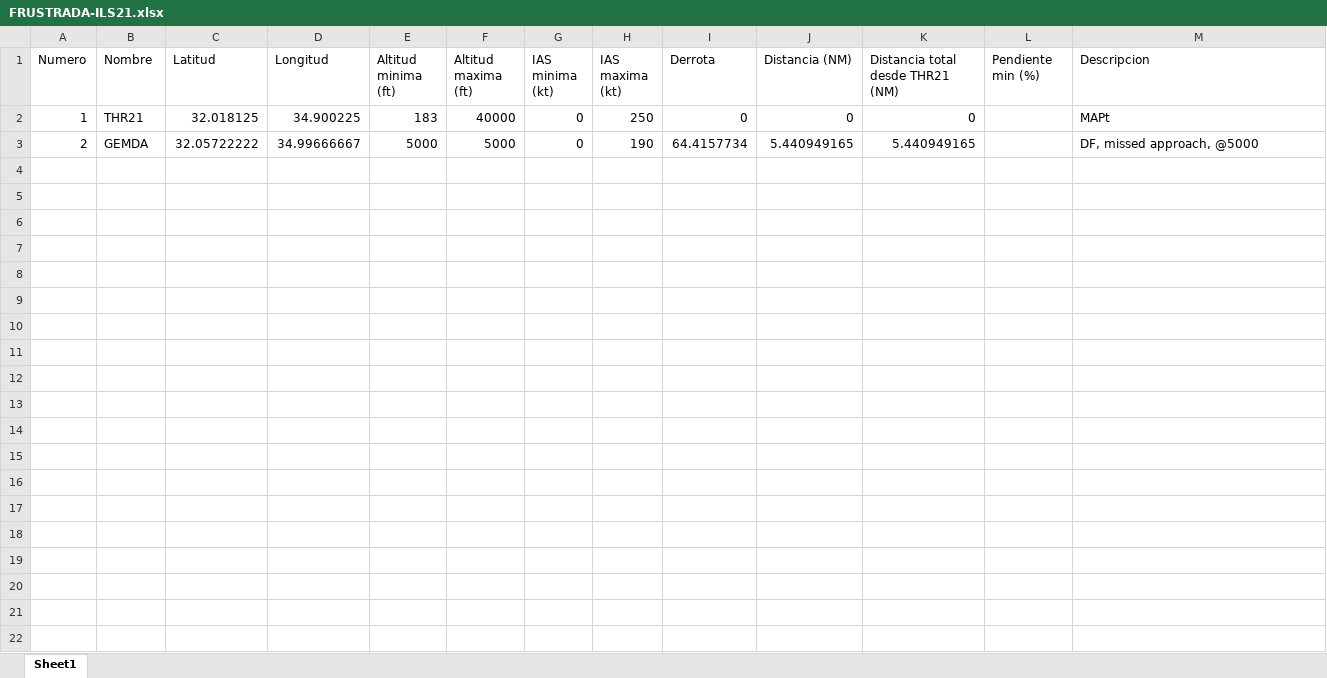
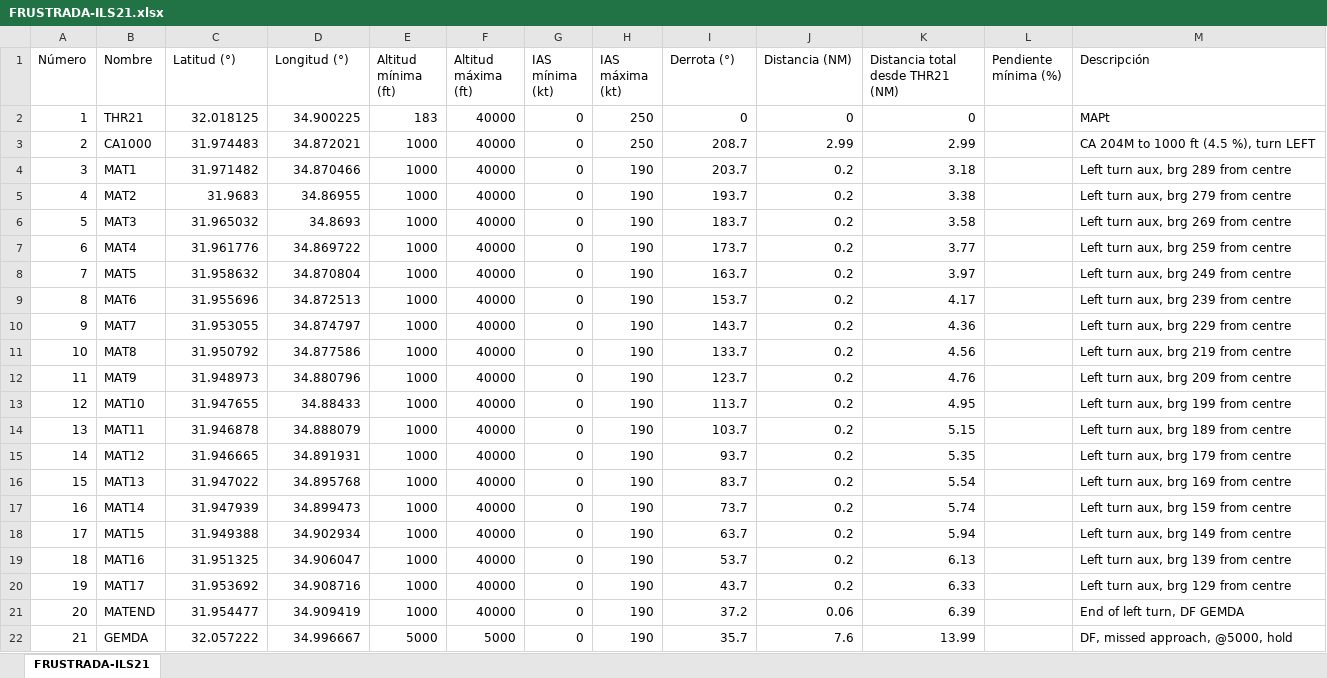
Before and after one commit to EdenRochmanSharabi/Master-Sistemas-Aeronaves-No-Tripuladas-UPV, an Excel workbook: Air Transport, Air Navigation, and Air Traffic Management/trabajo/matlab/out/FRUSTRADA-ILS21.xlsx, sheet FRUSTRADA-ILS21, drawn as a sheet; values as stored, in another font and other column widths than the file's, no borders; the diff names each change by its address in the sheet, - before the commit and + after, or states it on an @@ line.

```diff
--- a/Air Transport, Air Navigation, and Air Traffic Management/trabajo/matlab/out/FRUSTRADA-ILS21.xlsx (sheet FRUSTRADA-ILS21)
+++ b/Air Transport, Air Navigation, and Air Traffic Management/trabajo/matlab/out/FRUSTRADA-ILS21.xlsx (sheet FRUSTRADA-ILS21)
-sheet tab: Sheet1
+sheet tab: FRUSTRADA-ILS21
-A1: Numero
+A1: Número
-C1: Latitud
+C1: Latitud (°)
-D1: Longitud
+D1: Longitud (°)
-E1: Altitud minima (ft)
+E1: Altitud mínima (ft)
-F1: Altitud maxima (ft)
+F1: Altitud máxima (ft)
-G1: IAS minima (kt)
+G1: IAS mínima (kt)
-H1: IAS maxima (kt)
+H1: IAS máxima (kt)
-I1: Derrota
+I1: Derrota (°)
-L1: Pendiente min (%)
+L1: Pendiente mínima (%)
-M1: Descripcion
+M1: Descripción
-B3 (Nombre): GEMDA
+B3 (Nombre): CA1000
-C3 (Latitud (°)): 32.05722222
+C3 (Latitud (°)): 31.974483
-D3 (Longitud (°)): 34.99666667
+D3 (Longitud (°)): 34.872021
-E3 (Altitud mínima (ft)): 5000
+E3 (Altitud mínima (ft)): 1000
-F3 (Altitud máxima (ft)): 5000
+F3 (Altitud máxima (ft)): 40000
-H3 (IAS máxima (kt)): 190
+H3 (IAS máxima (kt)): 250
-I3 (Derrota (°)): 64.4157734
+I3 (Derrota (°)): 208.7
-J3 (Distancia (NM)): 5.440949165
+J3 (Distancia (NM)): 2.99
-K3 (Distancia total desde THR21 (NM)): 5.440949165
+K3 (Distancia total desde THR21 (NM)): 2.99
-M3 (Descripción): DF, missed approach, @5000
+M3 (Descripción): CA 204M to 1000 ft (4.5 %), turn LEFT
+row 4: 3 | MAT1 | 31.971482 | 34.870466 | 1000 | 40000 | 0 | 190 | 203.7 | 0.2 | 3.18 |  | Left turn aux, brg 289 from centre
+row 5: 4 | MAT2 | 31.9683 | 34.86955 | 1000 | 40000 | 0 | 190 | 193.7 | 0.2 | 3.38 |  | Left turn aux, brg 279 from centre
+row 6: 5 | MAT3 | 31.965032 | 34.8693 | 1000 | 40000 | 0 | 190 | 183.7 | 0.2 | 3.58 |  | Left turn aux, brg 269 from centre
+row 7: 6 | MAT4 | 31.961776 | 34.869722 | 1000 | 40000 | 0 | 190 | 173.7 | 0.2 | 3.77 |  | Left turn aux, brg 259 from centre
+row 8: 7 | MAT5 | 31.958632 | 34.870804 | 1000 | 40000 | 0 | 190 | 163.7 | 0.2 | 3.97 |  | Left turn aux, brg 249 from centre
+row 9: 8 | MAT6 | 31.955696 | 34.872513 | 1000 | 40000 | 0 | 190 | 153.7 | 0.2 | 4.17 |  | Left turn aux, brg 239 from centre
+row 10: 9 | MAT7 | 31.953055 | 34.874797 | 1000 | 40000 | 0 | 190 | 143.7 | 0.2 | 4.36 |  | Left turn aux, brg 229 from centre
+row 11: 10 | MAT8 | 31.950792 | 34.877586 | 1000 | 40000 | 0 | 190 | 133.7 | 0.2 | 4.56 |  | Left turn aux, brg 219 from centre
+row 12: 11 | MAT9 | 31.948973 | 34.880796 | 1000 | 40000 | 0 | 190 | 123.7 | 0.2 | 4.76 |  | Left turn aux, brg 209 from centre
+row 13: 12 | MAT10 | 31.947655 | 34.88433 | 1000 | 40000 | 0 | 190 | 113.7 | 0.2 | 4.95 |  | Left turn aux, brg 199 from centre
+row 14: 13 | MAT11 | 31.946878 | 34.888079 | 1000 | 40000 | 0 | 190 | 103.7 | 0.2 | 5.15 |  | Left turn aux, brg 189 from centre
+row 15: 14 | MAT12 | 31.946665 | 34.891931 | 1000 | 40000 | 0 | 190 | 93.7 | 0.2 | 5.35 |  | Left turn aux, brg 179 from centre
+row 16: 15 | MAT13 | 31.947022 | 34.895768 | 1000 | 40000 | 0 | 190 | 83.7 | 0.2 | 5.54 |  | Left turn aux, brg 169 from centre
+row 17: 16 | MAT14 | 31.947939 | 34.899473 | 1000 | 40000 | 0 | 190 | 73.7 | 0.2 | 5.74 |  | Left turn aux, brg 159 from centre
+row 18: 17 | MAT15 | 31.949388 | 34.902934 | 1000 | 40000 | 0 | 190 | 63.7 | 0.2 | 5.94 |  | Left turn aux, brg 149 from centre
+row 19: 18 | MAT16 | 31.951325 | 34.906047 | 1000 | 40000 | 0 | 190 | 53.7 | 0.2 | 6.13 |  | Left turn aux, brg 139 from centre
+row 20: 19 | MAT17 | 31.953692 | 34.908716 | 1000 | 40000 | 0 | 190 | 43.7 | 0.2 | 6.33 |  | Left turn aux, brg 129 from centre
+row 21: 20 | MATEND | 31.954477 | 34.909419 | 1000 | 40000 | 0 | 190 | 37.2 | 0.06 | 6.39 |  | End of left turn, DF GEMDA
+row 22: 21 | GEMDA | 32.057222 | 34.996667 | 5000 | 5000 | 0 | 190 | 35.7 | 7.6 | 13.99 |  | DF, missed approach, @5000, hold
```
Also changed, not shown: Air Transport, Air Navigation, and Air Traffic Management/trabajo/matlab/out/APR-RNPY21.xlsx, Air Transport, Air Navigation, and Air Traffic Management/trabajo/matlab/out/SID-NANDO3R.xlsx, 27 other files.
